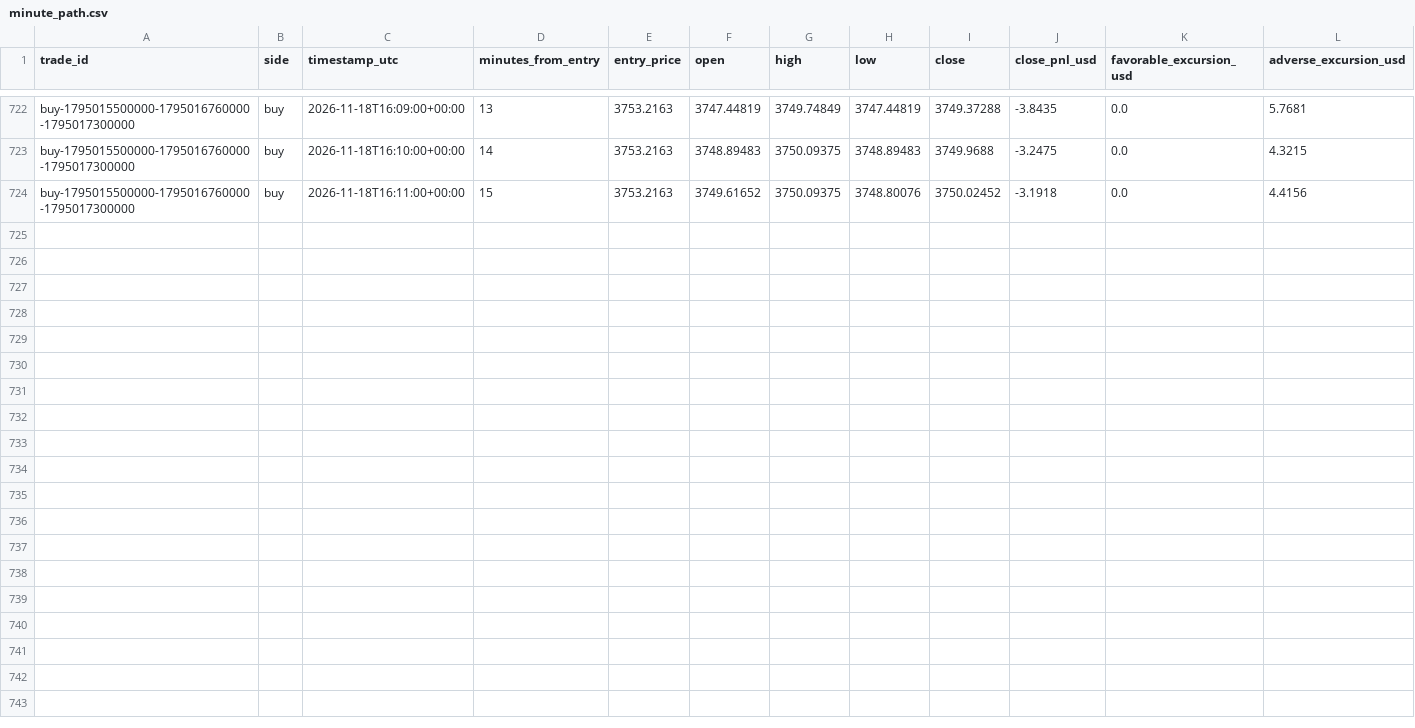
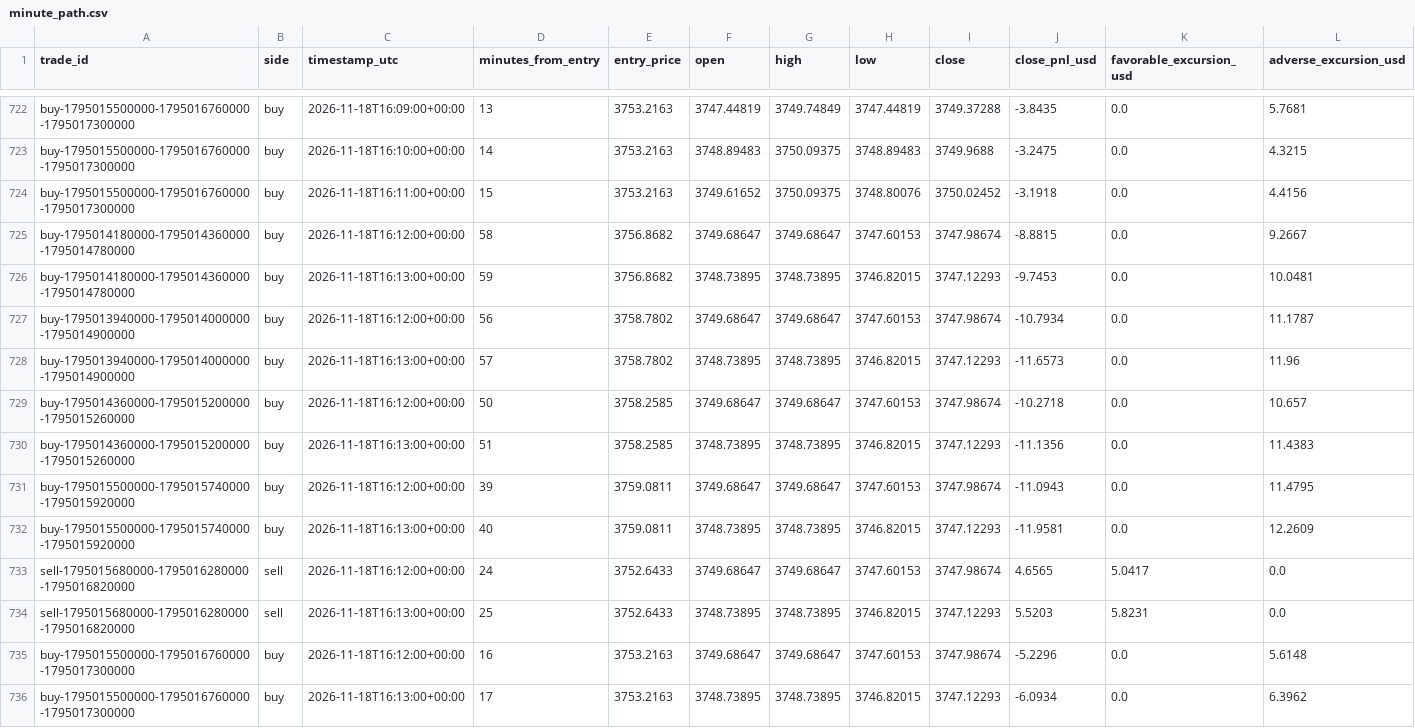
Before and after one commit to salehrbo1-cell/Alert-bot, a CSV file: research/sonic_paper/minute_path.csv, drawn as a sheet; only a part is shown, gaps mark what is left out; the diff names each change by its address in the sheet, - before the commit and + after, or states it on an @@ line.

Commit message:
Update Samo paper-monitor observations

```diff
--- a/research/sonic_paper/minute_path.csv
+++ b/research/sonic_paper/minute_path.csv
+row 725: buy-1795014180000-1795014360000-1795014780000 | buy | 2026-11-18T16:12:00+00:00 | 58 | 3756.8682 | 3749.68647 | 3749.68647 | 3747.60153 | 3747.98674 | -8.8815 | 0.0 | 9.2667
+row 726: buy-1795014180000-1795014360000-1795014780000 | buy | 2026-11-18T16:13:00+00:00 | 59 | 3756.8682 | 3748.73895 | 3748.73895 | 3746.82015 | 3747.12293 | -9.7453 | 0.0 | 10.0481
+row 727: buy-1795013940000-1795014000000-1795014900000 | buy | 2026-11-18T16:12:00+00:00 | 56 | 3758.7802 | 3749.68647 | 3749.68647 | 3747.60153 | 3747.98674 | -10.7934 | 0.0 | 11.1787
+row 728: buy-1795013940000-1795014000000-1795014900000 | buy | 2026-11-18T16:13:00+00:00 | 57 | 3758.7802 | 3748.73895 | 3748.73895 | 3746.82015 | 3747.12293 | -11.6573 | 0.0 | 11.96
+row 729: buy-1795014360000-1795015200000-1795015260000 | buy | 2026-11-18T16:12:00+00:00 | 50 | 3758.2585 | 3749.68647 | 3749.68647 | 3747.60153 | 3747.98674 | -10.2718 | 0.0 | 10.657
+row 730: buy-1795014360000-1795015200000-1795015260000 | buy | 2026-11-18T16:13:00+00:00 | 51 | 3758.2585 | 3748.73895 | 3748.73895 | 3746.82015 | 3747.12293 | -11.1356 | 0.0 | 11.4383
+row 731: buy-1795015500000-1795015740000-1795015920000 | buy | 2026-11-18T16:12:00+00:00 | 39 | 3759.0811 | 3749.68647 | 3749.68647 | 3747.60153 | 3747.98674 | -11.0943 | 0.0 | 11.4795
+row 732: buy-1795015500000-1795015740000-1795015920000 | buy | 2026-11-18T16:13:00+00:00 | 40 | 3759.0811 | 3748.73895 | 3748.73895 | 3746.82015 | 3747.12293 | -11.9581 | 0.0 | 12.2609
+row 733: sell-1795015680000-1795016280000-1795016820000 | sell | 2026-11-18T16:12:00+00:00 | 24 | 3752.6433 | 3749.68647 | 3749.68647 | 3747.60153 | 3747.98674 | 4.6565 | 5.0417 | 0.0
+row 734: sell-1795015680000-1795016280000-1795016820000 | sell | 2026-11-18T16:13:00+00:00 | 25 | 3752.6433 | 3748.73895 | 3748.73895 | 3746.82015 | 3747.12293 | 5.5203 | 5.8231 | 0.0
+row 735: buy-1795015500000-1795016760000-1795017300000 | buy | 2026-11-18T16:12:00+00:00 | 16 | 3753.2163 | 3749.68647 | 3749.68647 | 3747.60153 | 3747.98674 | -5.2296 | 0.0 | 5.6148
+row 736: buy-1795015500000-1795016760000-1795017300000 | buy | 2026-11-18T16:13:00+00:00 | 17 | 3753.2163 | 3748.73895 | 3748.73895 | 3746.82015 | 3747.12293 | -6.0934 | 0.0 | 6.3962
```
Also changed, not shown: research/sonic_paper/exit_rule_structure_break.csv, research/sonic_paper/exit_rule_tp20_sl5.csv, 2 other files.
